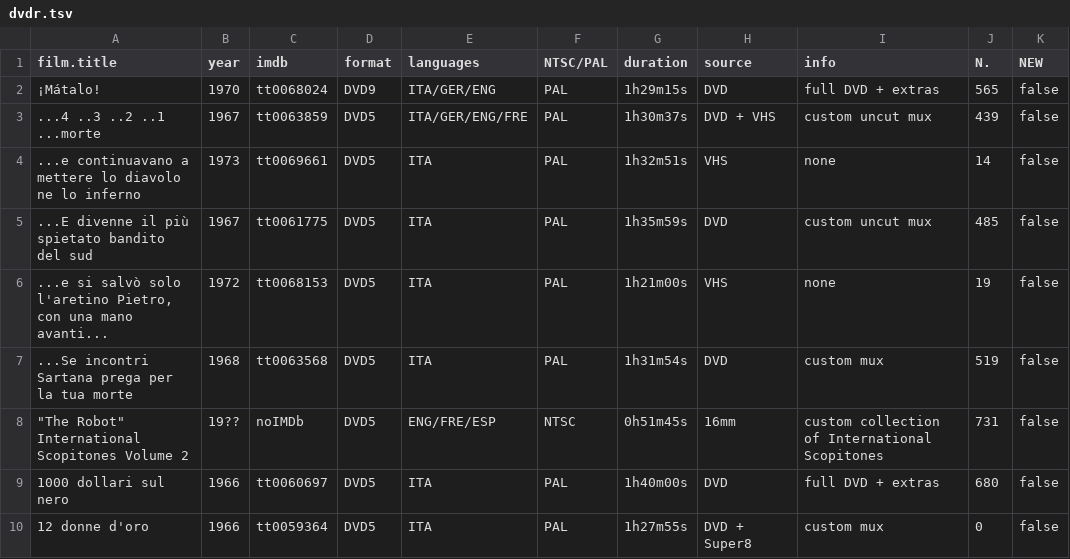
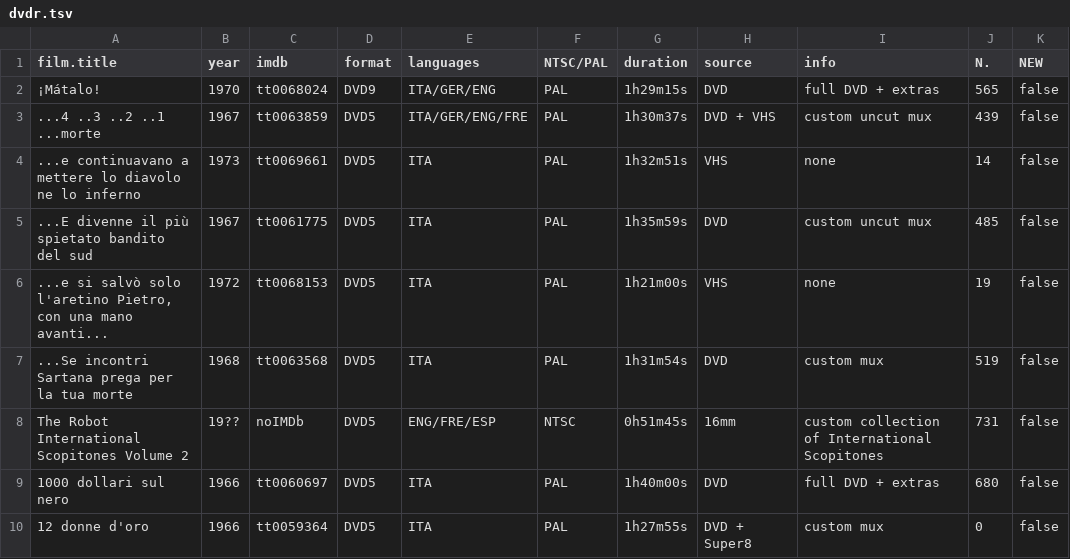
Before and after one commit to ctnda/ctnda.github.io, a TSV file: data/dvdr.tsv, drawn as a sheet; only a part is shown.

Commit message:
fixed title in dvdr list

```diff
--- a/data/dvdr.tsv
+++ b/data/dvdr.tsv
@@ -7,3 +7,3 @@ film.title	year	imdb	format	languages	NTSC/PAL	duration	source	info	N.	NEW
 ...Se incontri Sartana prega per la tua morte	1968	tt0063568	DVD5	ITA	PAL	1h31m54s	DVD	custom mux	519	false
-"""The Robot"" International Scopitones Volume 2"	19??	noIMDb	DVD5	ENG/FRE/ESP	NTSC	0h51m45s	16mm	custom collection of International Scopitones	731	false
+"The Robot" International Scopitones Volume 2	19??	noIMDb	DVD5	ENG/FRE/ESP	NTSC	0h51m45s	16mm	custom collection of International Scopitones	731	false
 1000 dollari sul nero	1966	tt0060697	DVD5	ITA	PAL	1h40m00s	DVD	full DVD + extras	680	false
```
